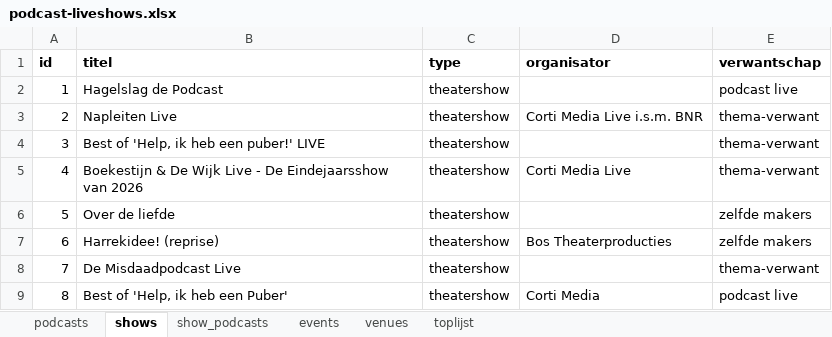
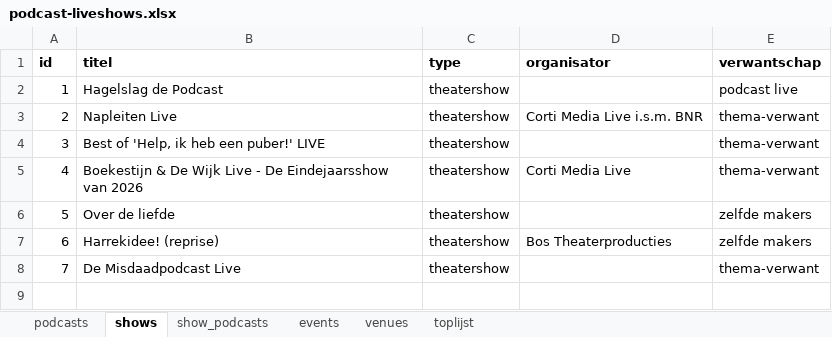
Before and after one commit to minksol-bit/podcast-liveshows, an Excel workbook: data/podcast-liveshows.xlsx, sheet shows, drawn as a sheet; values as stored, in another font and other column widths than the file's, no borders; the diff names each change by its address in the sheet, - before the commit and + after, or states it on an @@ line.

Commit message:
Dubbele podcast/show hersteld (Help ik heb een puber vs LIVE-variant)
- 'live' hoort er net als lidwoorden uit bij het matchen van shows,
  anders levert eenzelfde show met/zonder 'Live' in de titel een
  dubbele podcast + show + events op (dit gebeurde bij de Corti-import)
- bouw-site.py ruimt nu ook verweesde podcast-pagina's op die niet meer
  bij een bestaande podcast horen

```diff
--- a/data/podcast-liveshows.xlsx (sheet shows)
+++ b/data/podcast-liveshows.xlsx (sheet shows)
-row 9: 8 | Best of 'Help, ik heb een Puber' | theatershow | Corti Media | podcast live
```
Also changed, not shown: sheet events, sheet podcasts, sheet show_podcasts, 8 other files.
